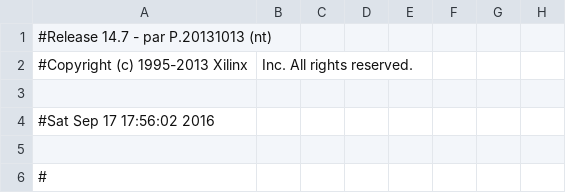
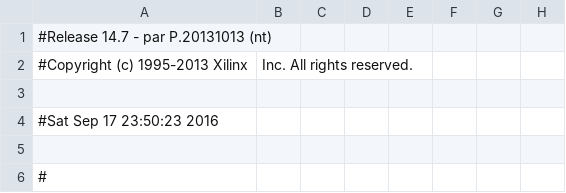
Before and after one commit to Raimmaster/Breakout-FPGA, a CSV file: Main_pad.csv, drawn as a sheet; only a part is shown; the diff covers the shown part only; the diff names each change by its address in the sheet, - before the commit and + after, or states it on an @@ line.

```diff
--- a/Main_pad.csv
+++ b/Main_pad.csv
-A4: #Sat Sep 17 17:56:02 2016
+A4: #Sat Sep 17 23:50:23 2016
```
Also changed, not shown: 40 edited cells elsewhere in this file, 33 other files.
